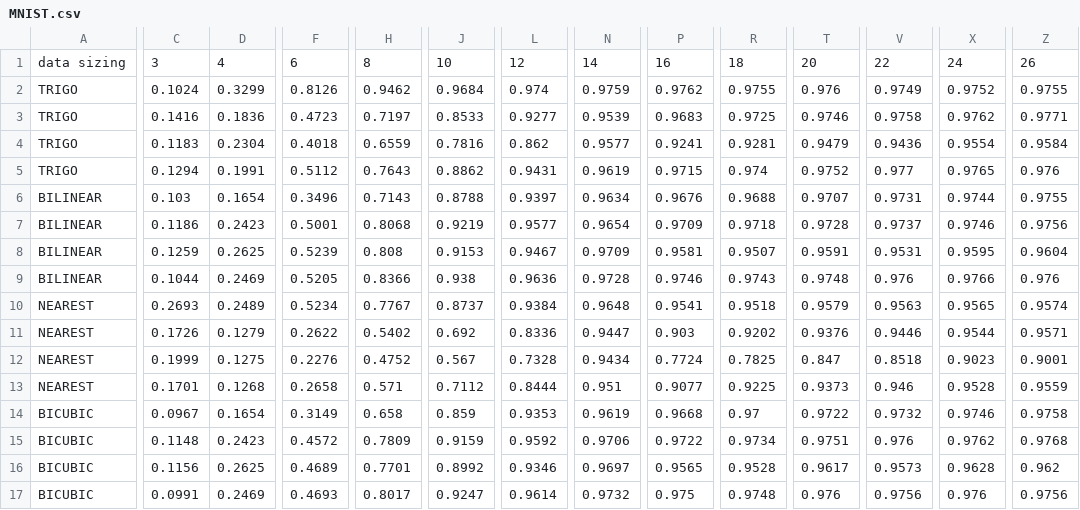
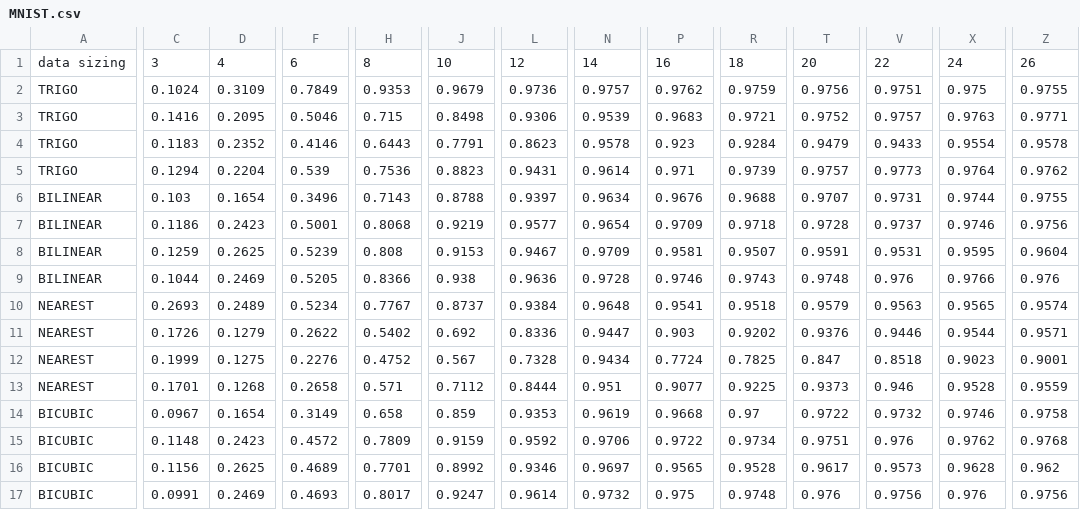
Before and after one commit to samirak98/FourierImaging, a CSV file: experiments/interpolations/results/MNIST.csv, drawn as a sheet; only a part is shown, gaps mark what is left out; the diff names each change by its address in the sheet, - before the commit and + after, or states it on an @@ line.

Commit message:
:champagne: add exp

```diff
--- a/experiments/interpolations/results/MNIST.csv
+++ b/experiments/interpolations/results/MNIST.csv
-D2: 0.3299
+D2: 0.3109
-F2: 0.8126
+F2: 0.7849
-H2: 0.9462
+H2: 0.9353
-J2: 0.9684
+J2: 0.9679
-L2: 0.974
+L2: 0.9736
-N2: 0.9759
+N2: 0.9757
-R2: 0.9755
+R2: 0.9759
-T2: 0.976
+T2: 0.9756
-V2: 0.9749
+V2: 0.9751
-X2: 0.9752
+X2: 0.975
-D3: 0.1836
+D3: 0.2095
-F3: 0.4723
+F3: 0.5046
-H3: 0.7197
+H3: 0.715
-J3: 0.8533
+J3: 0.8498
-L3: 0.9277
+L3: 0.9306
-R3: 0.9725
+R3: 0.9721
-T3: 0.9746
+T3: 0.9752
-V3: 0.9758
+V3: 0.9757
-X3: 0.9762
+X3: 0.9763
-D4: 0.2304
+D4: 0.2352
-F4: 0.4018
+F4: 0.4146
-H4: 0.6559
+H4: 0.6443
-J4: 0.7816
+J4: 0.7791
-L4: 0.862
+L4: 0.8623
-N4: 0.9577
+N4: 0.9578
-P4: 0.9241
+P4: 0.923
-R4: 0.9281
+R4: 0.9284
-V4: 0.9436
+V4: 0.9433
-Z4: 0.9584
+Z4: 0.9578
-D5: 0.1991
+D5: 0.2204
-F5: 0.5112
+F5: 0.539
-H5: 0.7643
+H5: 0.7536
-J5: 0.8862
+J5: 0.8823
-N5: 0.9619
+N5: 0.9614
-P5: 0.9715
+P5: 0.971
-R5: 0.974
+R5: 0.9739
-T5: 0.9752
+T5: 0.9757
-V5: 0.977
+V5: 0.9773
-X5: 0.9765
+X5: 0.9764
-Z5: 0.976
+Z5: 0.9762
```
